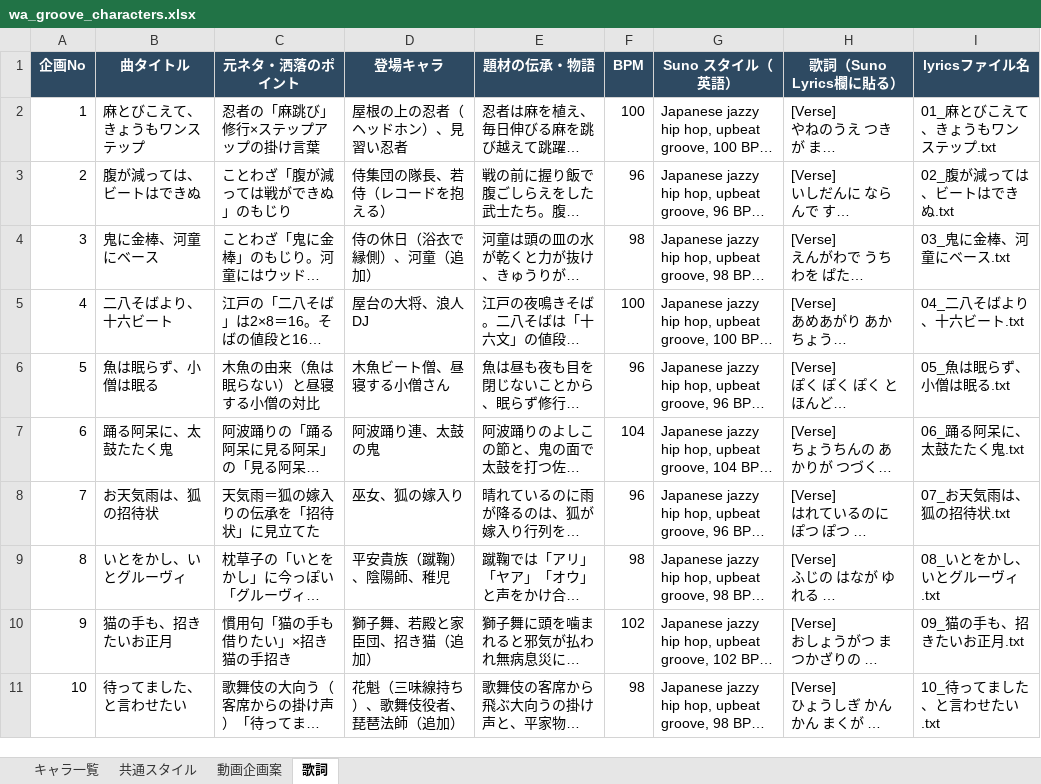
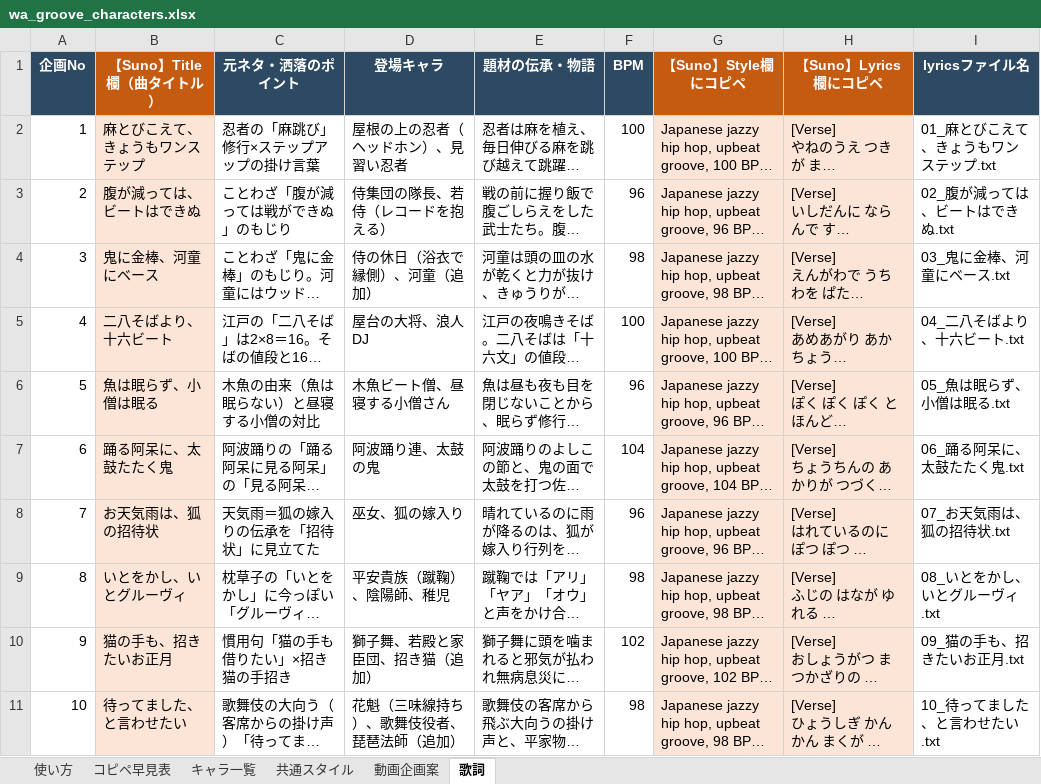
Before and after one commit to kumafarmdani-coder/nagano-news-app, an Excel workbook: wa_groove企画/wa_groove_characters.xlsx, sheet 歌詞, drawn as a sheet; long unchanged cells end in …; values as stored, in another font and other column widths than the file's, no borders; the diff names each change by its address in the sheet, - before the commit and + after, or states it on an @@ line.

```diff
--- a/wa_groove企画/wa_groove_characters.xlsx (sheet 歌詞)
+++ b/wa_groove企画/wa_groove_characters.xlsx (sheet 歌詞)
+sheet tab: 使い方
+sheet tab: コピペ早見表
-B1: 曲タイトル
+B1: 【Suno】Title欄（曲タイトル）
-B1 fill: #2E4A62
+B1 fill: #C55A11
-G1: Suno スタイル（英語）
+G1: 【Suno】Style欄にコピペ
-G1:H1 fill: #2E4A62
+G1:H1 fill: #C55A11
-H1: 歌詞（Suno Lyrics欄に貼る）
+H1: 【Suno】Lyrics欄にコピペ
-B2:B11 fill: none
+B2:B11 fill: #FCE4D6
-G2:H11 fill: none
+G2:H11 fill: #FCE4D6
```
Also changed, not shown: sheet キャラ一覧, sheet 動画企画案, 5 other files.
